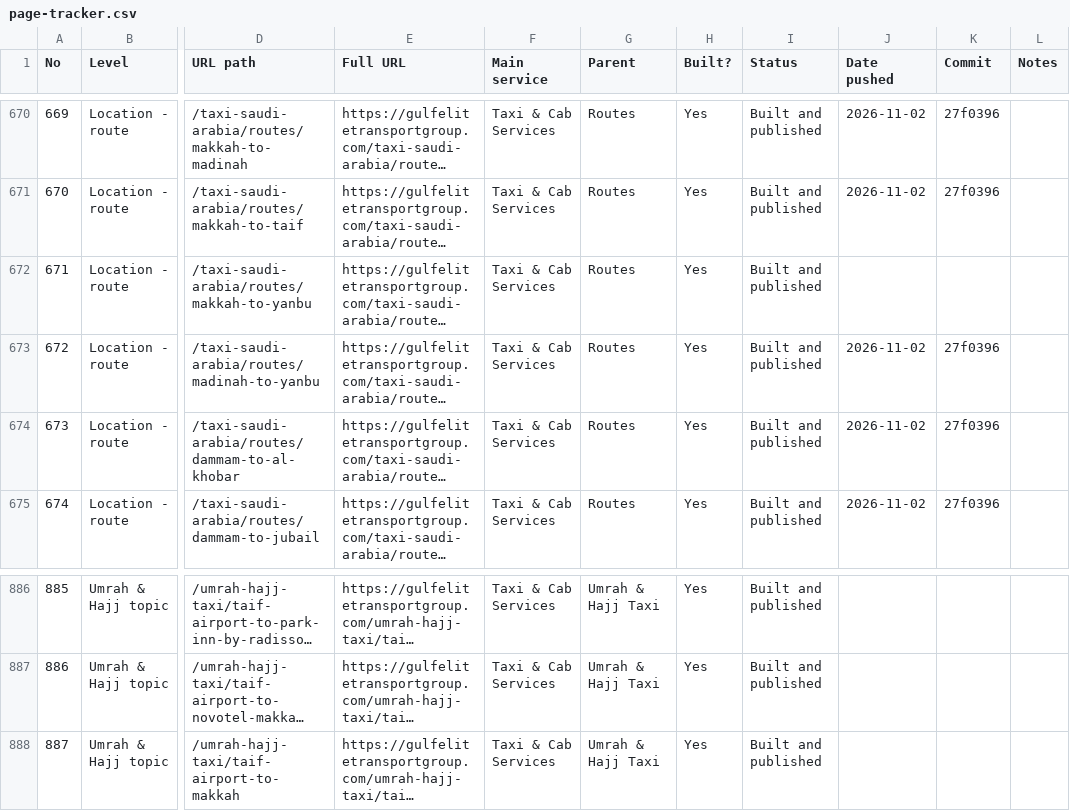
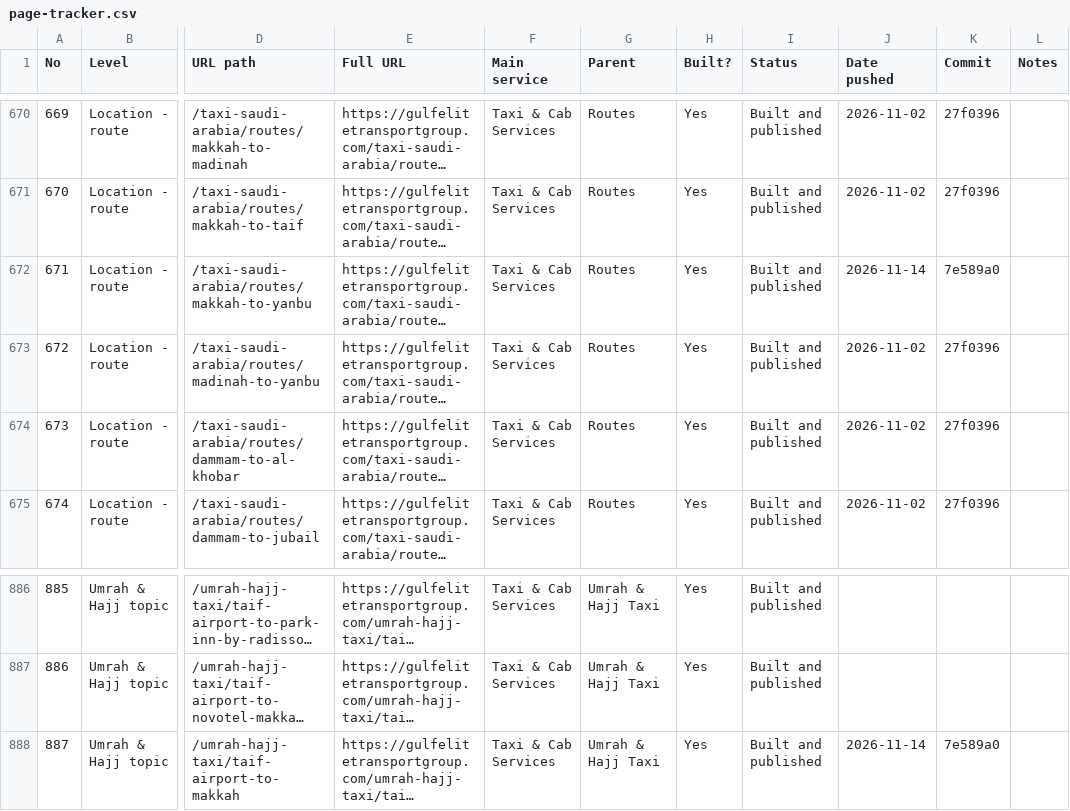
Before and after one commit to wajeehalocalseo-hue/gulfelitetransport, a CSV file: docs/page-tracker.csv, drawn as a sheet; only a part is shown, gaps mark what is left out; long unchanged cells end in …; the diff names each change by its address in the sheet, - before the commit and + after, or states it on an @@ line.

```diff
--- a/docs/page-tracker.csv
+++ b/docs/page-tracker.csv
-J672 (Date pushed): (empty)
+J672 (Date pushed): 2026-11-14
-K672 (Commit): (empty)
+K672 (Commit): 7e589a0
-J888 (Date pushed): (empty)
+J888 (Date pushed): 2026-11-14
-K888 (Commit): (empty)
+K888 (Commit): 7e589a0
```
Also changed, not shown: 6 other files.
